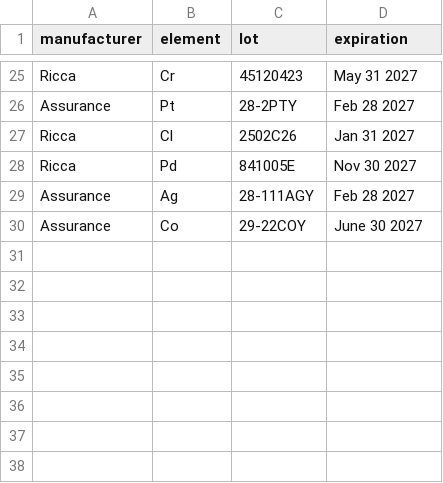
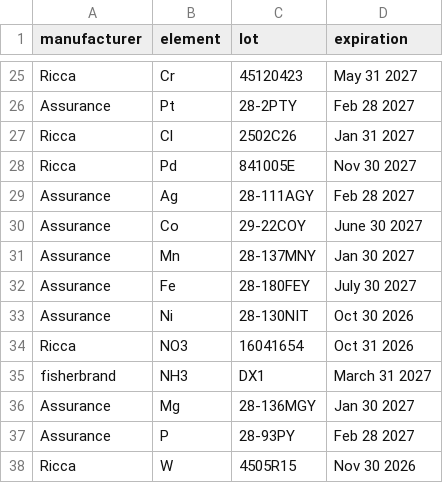
Before and after one commit to cvrl10/request_template, a CSV file: dist/lot.csv, drawn as a sheet; only a part is shown, gaps mark what is left out.

```diff
--- a/dist/lot.csv
+++ b/dist/lot.csv
@@ -30 +30,9 @@ Assurance,Ag,28-111AGY,Feb 28 2027
 Assurance,Co,29-22COY,June 30 2027
+Assurance,Mn,28-137MNY,Jan 30 2027
+Assurance,Fe,28-180FEY,July 30 2027
+Assurance,Ni,28-130NIT,Oct 30 2026
+Ricca,NO3,16041654,Oct  31 2026
+fisherbrand,NH3,DX1,March 31 2027
+Assurance,Mg,28-136MGY,Jan 30 2027
+Assurance,P,28-93PY,Feb 28 2027
+Ricca,W,4505R15,Nov 30 2026
```
Also changed, not shown: 19 other files.
